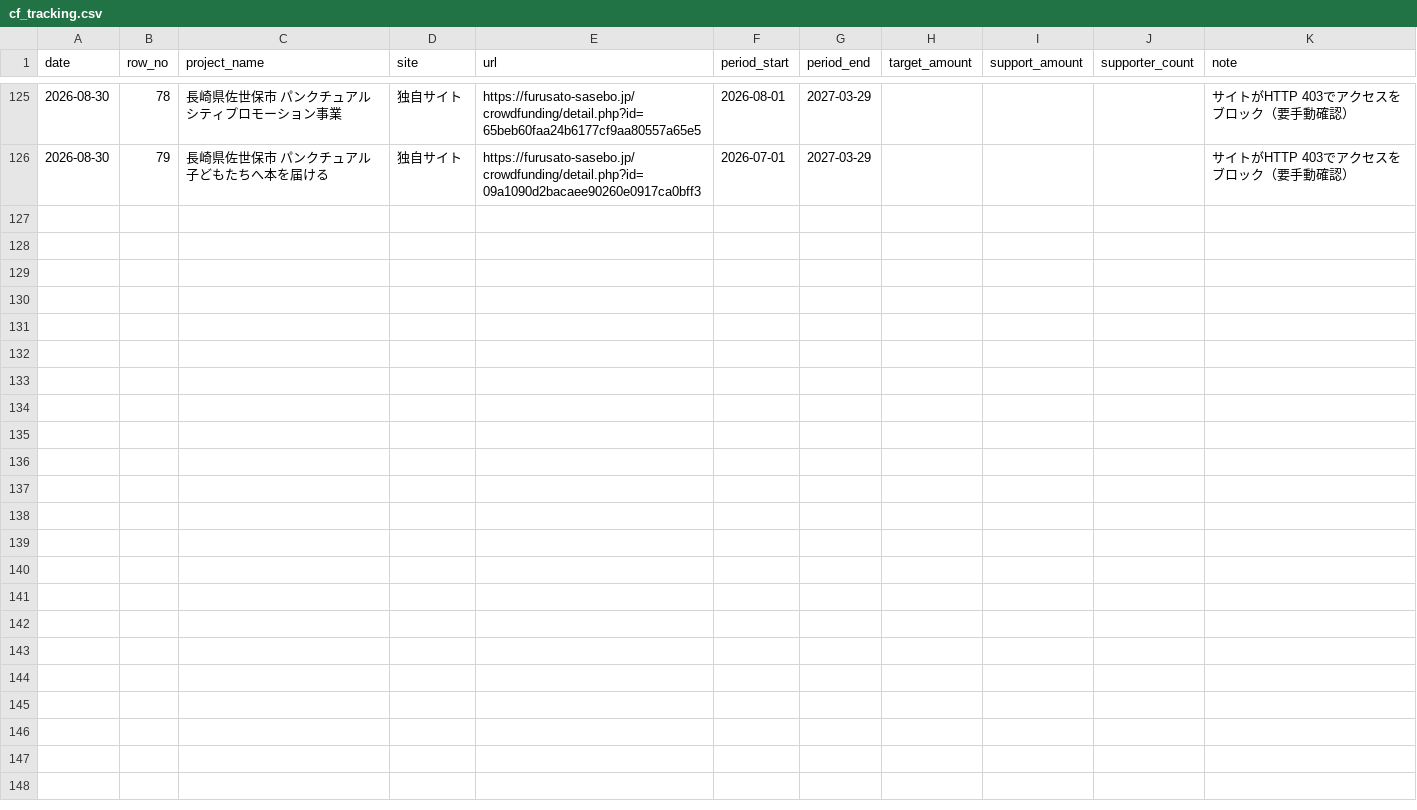
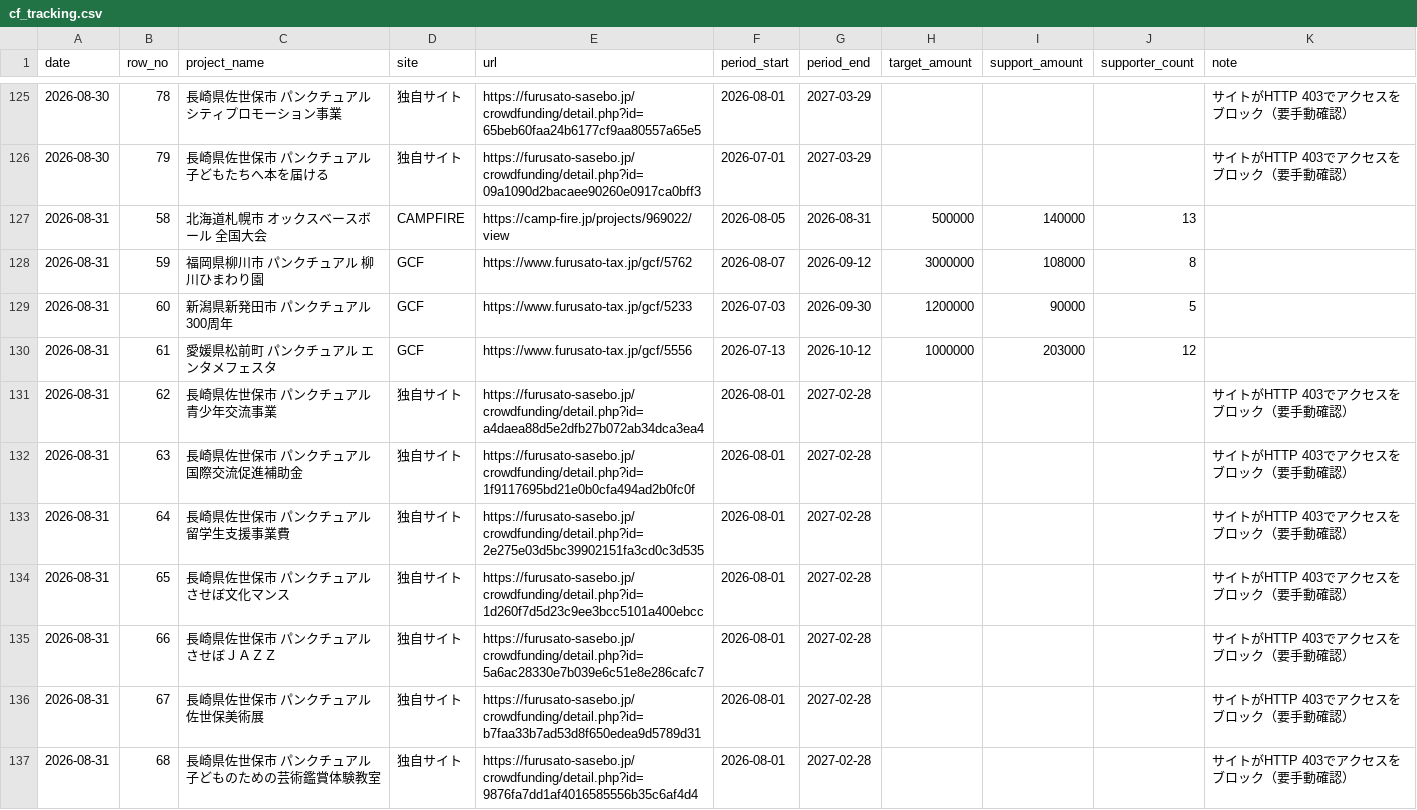
Before and after one commit to kitaichi-hokkaido/kitaichi, a CSV file: data/cf_tracking.csv, drawn as a sheet; only a part is shown, gaps mark what is left out; the diff covers the shown part only; the diff names each change by its address in the sheet, - before the commit and + after, or states it on an @@ line.

```diff
--- a/data/cf_tracking.csv
+++ b/data/cf_tracking.csv
+row 127: 2026-08-31 | 58 | 北海道札幌市 オックスベースボール 全国大会 | CAMPFIRE | https://camp-fire.jp/projects/969022/view | 2026-08-05 | 2026-08-31 | 500000 | 140000 | 13
+row 128: 2026-08-31 | 59 | 福岡県柳川市 パンクチュアル 柳川ひまわり園 | GCF | https://www.furusato-tax.jp/gcf/5762 | 2026-08-07 | 2026-09-12 | 3000000 | 108000 | 8
+row 129: 2026-08-31 | 60 | 新潟県新発田市 パンクチュアル 300周年 | GCF | https://www.furusato-tax.jp/gcf/5233 | 2026-07-03 | 2026-09-30 | 1200000 | 90000 | 5
+row 130: 2026-08-31 | 61 | 愛媛県松前町 パンクチュアル エンタメフェスタ | GCF | https://www.furusato-tax.jp/gcf/5556 | 2026-07-13 | 2026-10-12 | 1000000 | 203000 | 12
+row 131: 2026-08-31 | 62 | 長崎県佐世保市 パンクチュアル 青少年交流事業 | 独自サイト | https://furusato-sasebo.jp/crowdfunding/detail.php?id=a4daea88d5e2dfb27b072ab34dca3ea4 | 2026-08-01 | 2027-02-28 |  |  |  | サイトがHTTP 403でアクセスをブロック（要手動確認）
+row 132: 2026-08-31 | 63 | 長崎県佐世保市 パンクチュアル 国際交流促進補助金 | 独自サイト | https://furusato-sasebo.jp/crowdfunding/detail.php?id=1f9117695bd21e0b0cfa494ad2b0fc0f | 2026-08-01 | 2027-02-28 |  |  |  | サイトがHTTP 403でアクセスをブロック（要手動確認）
+row 133: 2026-08-31 | 64 | 長崎県佐世保市 パンクチュアル 留学生支援事業費 | 独自サイト | https://furusato-sasebo.jp/crowdfunding/detail.php?id=2e275e03d5bc39902151fa3cd0c3d535 | 2026-08-01 | 2027-02-28 |  |  |  | サイトがHTTP 403でアクセスをブロック（要手動確認）
+row 134: 2026-08-31 | 65 | 長崎県佐世保市 パンクチュアル させぼ文化マンス | 独自サイト | https://furusato-sasebo.jp/crowdfunding/detail.php?id=1d260f7d5d23c9ee3bcc5101a400ebcc | 2026-08-01 | 2027-02-28 |  |  |  | サイトがHTTP 403でアクセスをブロック（要手動確認）
+row 135: 2026-08-31 | 66 | 長崎県佐世保市 パンクチュアル させぼＪＡＺＺ | 独自サイト | https://furusato-sasebo.jp/crowdfunding/detail.php?id=5a6ac28330e7b039e6c51e8e286cafc7 | 2026-08-01 | 2027-02-28 |  |  |  | サイトがHTTP 403でアクセスをブロック（要手動確認）
+row 136: 2026-08-31 | 67 | 長崎県佐世保市 パンクチュアル 佐世保美術展 | 独自サイト | https://furusato-sasebo.jp/crowdfunding/detail.php?id=b7faa33b7ad53d8f650edea9d5789d31 | 2026-08-01 | 2027-02-28 |  |  |  | サイトがHTTP 403でアクセスをブロック（要手動確認）
+row 137: 2026-08-31 | 68 | 長崎県佐世保市 パンクチュアル 子どものための芸術鑑賞体験教室 | 独自サイト | https://furusato-sasebo.jp/crowdfunding/detail.php?id=9876fa7dd1af4016585556b35c6af4d4 | 2026-08-01 | 2027-02-28 |  |  |  | サイトがHTTP 403でアクセスをブロック（要手動確認）
```
Also changed, not shown: 11 added rows elsewhere in this file, 1 other file.
